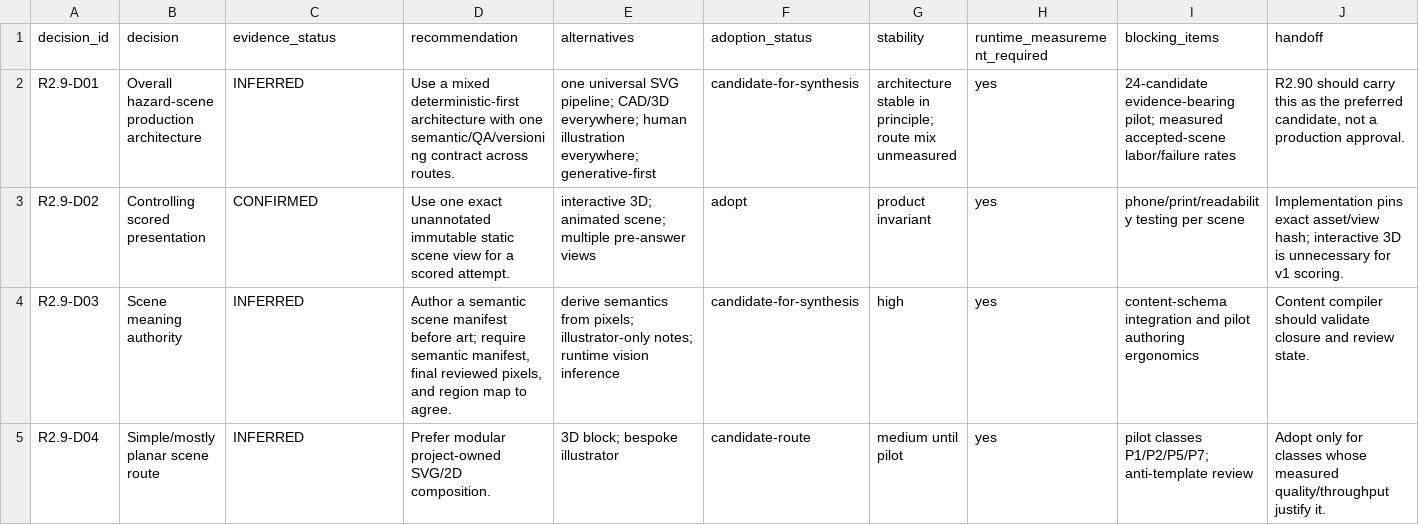
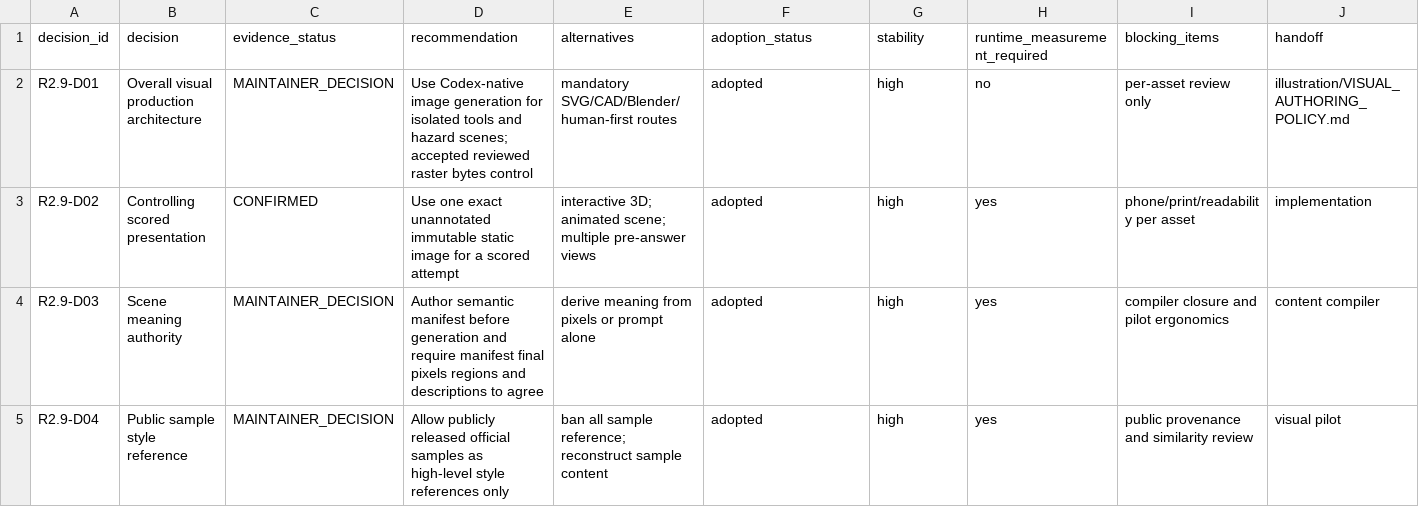
Before and after one commit to mannyc2/nycustodianexam, a CSV file: research/v2/hazard-scene-production/DECISION-MATRIX.csv, drawn as a sheet; only a part is shown; the diff covers the shown part only.

```diff
--- a/research/v2/hazard-scene-production/DECISION-MATRIX.csv
+++ b/research/v2/hazard-scene-production/DECISION-MATRIX.csv
@@ -1,5 +1,5 @@
 decision_id,decision,evidence_status,recommendation,alternatives,adoption_status,stability,runtime_measurement_required,blocking_items,handoff
-R2.9-D01,Overall hazard-scene production architecture,INFERRED,"Use a mixed deterministic-first architecture with one semantic/QA/versioning contract across routes.","one universal SVG pipeline; CAD/3D everywhere; human illustration everywhere; generative-first",candidate-for-synthesis,"architecture stable in principle; route mix unmeasured",yes,"24-candidate evidence-bearing pilot; measured accepted-scene labor/failure rates","R2.90 should carry this as the preferred candidate, not a production approval."
-R2.9-D02,Controlling scored presentation,CONFIRMED,"Use one exact unannotated immutable static scene view for a scored attempt.","interactive 3D; animated scene; multiple pre-answer views",adopt,"product invariant",yes,"phone/print/readability testing per scene","Implementation pins exact asset/view hash; interactive 3D is unnecessary for v1 scoring."
-R2.9-D03,Scene meaning authority,INFERRED,"Author a semantic scene manifest before art; require semantic manifest, final reviewed pixels, and region map to agree.","derive semantics from pixels; illustrator-only notes; runtime vision inference",candidate-for-synthesis,"high",yes,"content-schema integration and pilot authoring ergonomics","Content compiler should validate closure and review state."
-R2.9-D04,Simple/mostly planar scene route,INFERRED,"Prefer modular project-owned SVG/2D composition.","3D block; bespoke illustrator",candidate-route,"medium until pilot",yes,"pilot classes P1/P2/P5/P7; anti-template review","Adopt only for classes whose measured quality/throughput justify it."
+R2.9-D01,Overall visual production architecture,MAINTAINER_DECISION,"Use Codex-native image generation for isolated tools and hazard scenes; accepted reviewed raster bytes control","mandatory SVG/CAD/Blender/human-first routes",adopted,high,no,"per-asset review only",illustration/VISUAL_AUTHORING_POLICY.md
+R2.9-D02,Controlling scored presentation,CONFIRMED,"Use one exact unannotated immutable static image for a scored attempt","interactive 3D; animated scene; multiple pre-answer views",adopted,high,yes,"phone/print/readability per asset",implementation
+R2.9-D03,Scene meaning authority,MAINTAINER_DECISION,"Author semantic manifest before generation and require manifest final pixels regions and descriptions to agree","derive meaning from pixels or prompt alone",adopted,high,yes,"compiler closure and pilot ergonomics",content compiler
+R2.9-D04,Public sample style reference,MAINTAINER_DECISION,"Allow publicly released official samples as high-level style references only","ban all sample reference; reconstruct sample content",adopted,high,yes,"public provenance and similarity review",visual pilot
```
Also changed, not shown: 111 edited cells elsewhere in this file, research/v2/hazard-scene-production/OPEN-QUESTIONS.csv, 18 other files.
